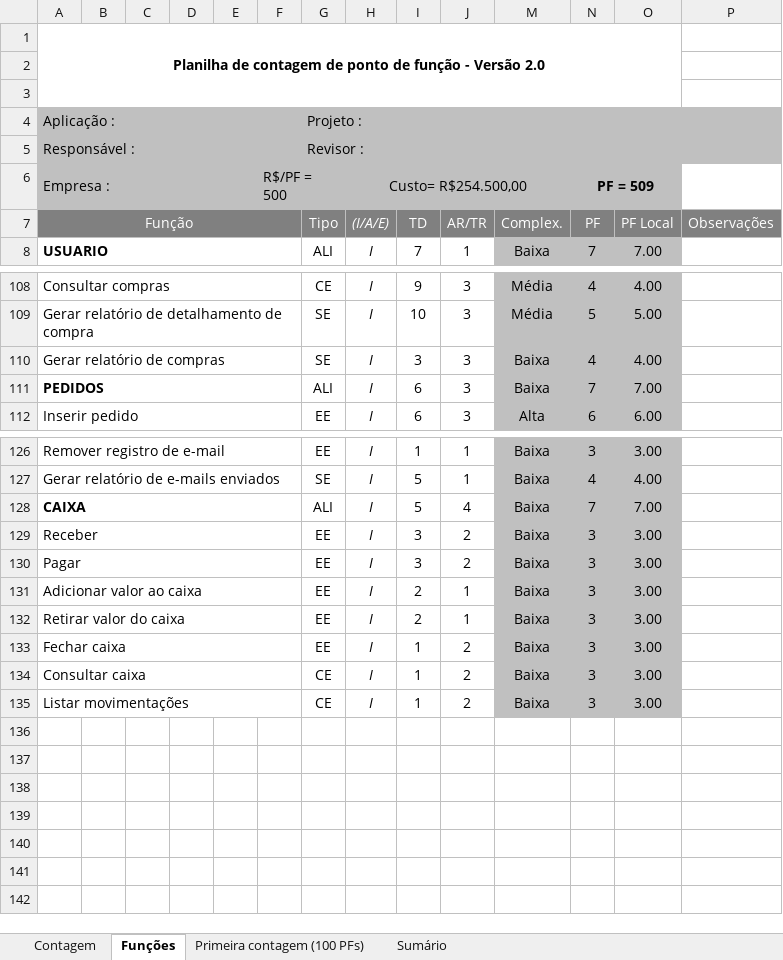
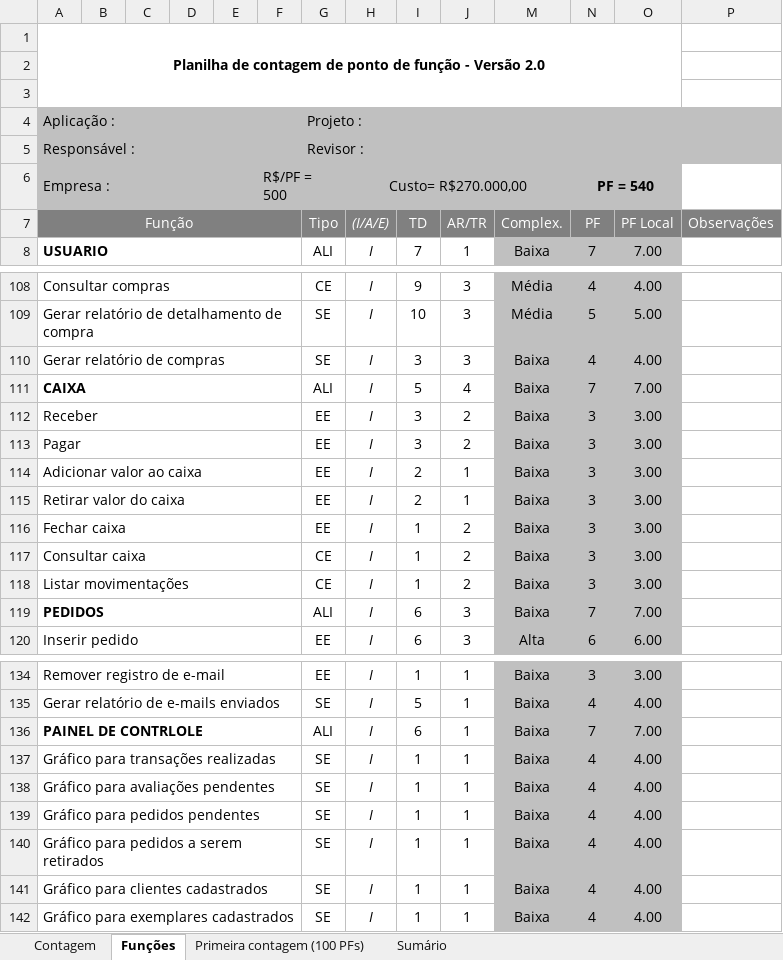
Before and after one commit to wjfjunior/ProjetoFinis, an Excel workbook: 2-Requisitos/2.5-Planilha_de_Contagem/Planilha de Contagem (APF).xlsx, sheet Funções, drawn as a sheet; only a part is shown, gaps mark what is left out; values as stored, in another font and other column widths than the file's, no borders; charts and pictures and conditional formats not drawn; addresses are those after the commit; the diff names each change by its address in the sheet, - before the commit and + after, or states it on an @@ line.

```diff
--- a/2-Requisitos/2.5-Planilha_de_Contagem/Planilha de Contagem (APF).xlsx (sheet Funções)
+++ b/2-Requisitos/2.5-Planilha_de_Contagem/Planilha de Contagem (APF).xlsx (sheet Funções)
-H6 ((I/A/E)): Custo= R$254.500,00
+H6 ((I/A/E)): Custo= R$270.000,00
-N6 (PF): PF = 509
+N6 (PF): PF = 540
+row 111: CAIXA |  |  |  |  |  | ALI | I | 5 | 4 | Baixa | 7 | 7.00
@@ row 129 moved to row 112: Receber @@
@@ row 130 moved to row 113: Pagar @@
@@ row 131 moved to row 114: Adicionar valor ao caixa @@
@@ row 132 moved to row 115: Retirar valor do caixa @@
@@ row 133 moved to row 116: Fechar caixa @@
@@ row 134 moved to row 117: Consultar caixa @@
@@ row 135 moved to row 118: Listar movimentações @@
-A136 (Função): CAIXA
+A136 (Função): PAINEL DE CONTRLOLE
-I136 (TD): 5
+I136 (TD): 6
-J136 (AR/TR): 4
+J136 (AR/TR): 1
+row 137: Gráfico para transações realizadas |  |  |  |  |  | SE | I | 1 | 1 | Baixa | 4 | 4.00
+row 138: Gráfico para avaliações pendentes |  |  |  |  |  | SE | I | 1 | 1 | Baixa | 4 | 4.00
+row 139: Gráfico para pedidos pendentes |  |  |  |  |  | SE | I | 1 | 1 | Baixa | 4 | 4.00
+row 140: Gráfico para pedidos a serem retirados |  |  |  |  |  | SE | I | 1 | 1 | Baixa | 4 | 4.00
+row 141: Gráfico para clientes cadastrados |  |  |  |  |  | SE | I | 1 | 1 | Baixa | 4 | 4.00
+row 142: Gráfico para exemplares cadastrados |  |  |  |  |  | SE | I | 1 | 1 | Baixa | 4 | 4.00
```
Also changed, not shown: sheet Sumário, sheet Contagem, sheet Primeira contagem (100 PFs), formulas that keep their value, hidden cells, 11 other files.
